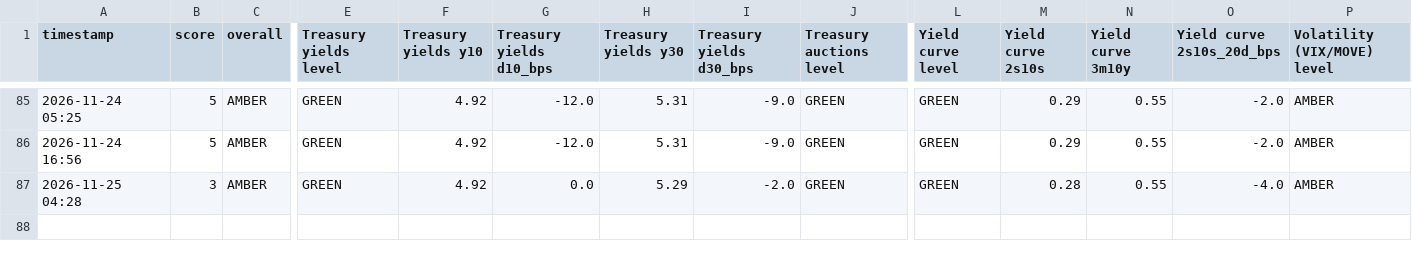
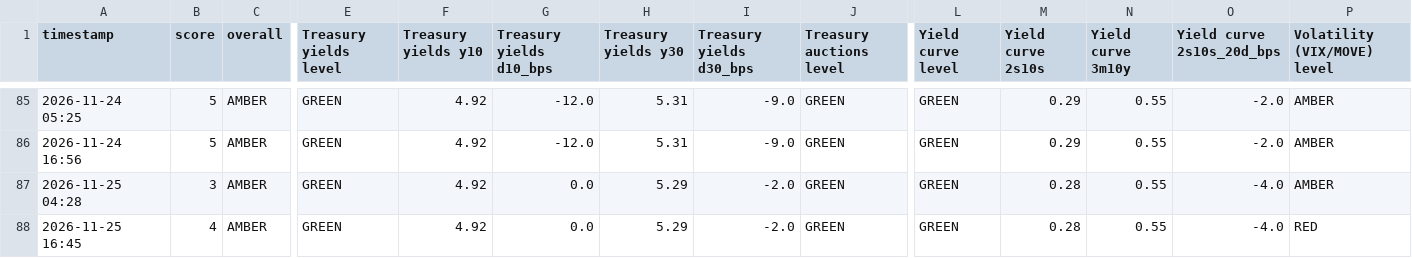
Before and after one commit to chesterhumphreys123-pixel/Market-stress, a CSV file: crash_monitor_log.csv, drawn as a sheet; only a part is shown, gaps mark what is left out; rows hold the shown columns only; the diff names each change by its address in the sheet, - before the commit and + after, or states it on an @@ line.

```diff
--- a/crash_monitor_log.csv
+++ b/crash_monitor_log.csv
+row 88: 2026-11-25 16:45 | 4 | AMBER | GREEN | 4.92 | 0.0 | 5.29 | -2.0 | GREEN | GREEN | 0.28 | 0.55 | -4.0 | RED
```
